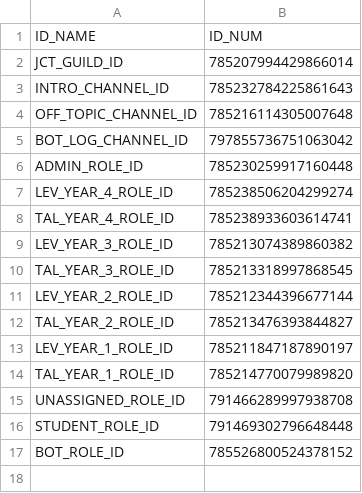
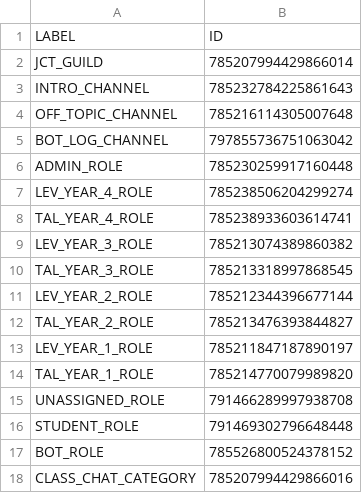
Before and after one commit to DenverCoder1/jct-discord-bot, a CSV file: utils/ids.csv, drawn as a sheet.

```diff
--- a/utils/ids.csv
+++ b/utils/ids.csv
@@ -1,17 +1,18 @@
-ID_NAME,ID_NUM
-JCT_GUILD_ID,785207994429866014
-INTRO_CHANNEL_ID,785232784225861643
-OFF_TOPIC_CHANNEL_ID,785216114305007648
-BOT_LOG_CHANNEL_ID,797855736751063042
-ADMIN_ROLE_ID,785230259917160448
-LEV_YEAR_4_ROLE_ID,785238506204299274
-TAL_YEAR_4_ROLE_ID,785238933603614741
-LEV_YEAR_3_ROLE_ID,785213074389860382
-TAL_YEAR_3_ROLE_ID,785213318997868545
-LEV_YEAR_2_ROLE_ID,785212344396677144
-TAL_YEAR_2_ROLE_ID,785213476393844827
-LEV_YEAR_1_ROLE_ID,785211847187890197
-TAL_YEAR_1_ROLE_ID,785214770079989820
-UNASSIGNED_ROLE_ID,791466289997938708
-STUDENT_ROLE_ID,791469302796648448
-BOT_ROLE_ID,785526800524378152
+LABEL,"ID"
+JCT_GUILD,785207994429866014
+INTRO_CHANNEL,785232784225861643
+OFF_TOPIC_CHANNEL,785216114305007648
+BOT_LOG_CHANNEL,797855736751063042
+ADMIN_ROLE,785230259917160448
+LEV_YEAR_4_ROLE,785238506204299274
+TAL_YEAR_4_ROLE,785238933603614741
+LEV_YEAR_3_ROLE,785213074389860382
+TAL_YEAR_3_ROLE,785213318997868545
+LEV_YEAR_2_ROLE,785212344396677144
+TAL_YEAR_2_ROLE,785213476393844827
+LEV_YEAR_1_ROLE,785211847187890197
+TAL_YEAR_1_ROLE,785214770079989820
+UNASSIGNED_ROLE,791466289997938708
+STUDENT_ROLE,791469302796648448
+BOT_ROLE,785526800524378152
+CLASS_CHAT_CATEGORY,785207994429866016
```
Also changed, not shown: 13 other files.
